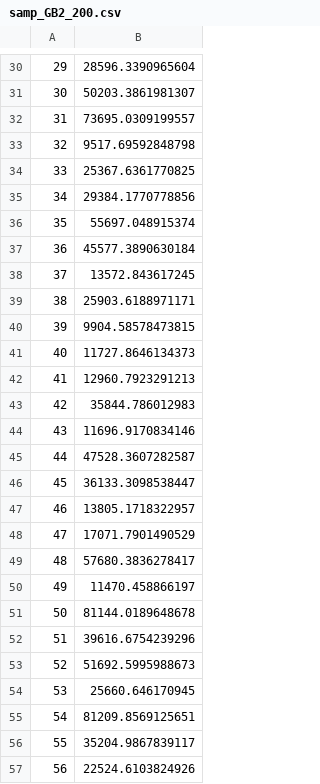
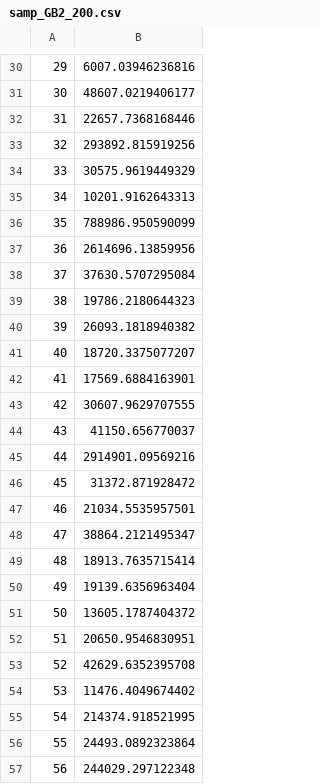
Before and after one commit to RodolfoFerro/ModeladoBetaGeneralizadaII, a CSV file: csv/samp_GB2_200.csv, drawn as a sheet; only a part is shown, gaps mark what is left out; the diff covers the shown part only.

```diff
--- a/csv/samp_GB2_200.csv
+++ b/csv/samp_GB2_200.csv
@@ -30,28 +30,28 @@
-"29",28596.3390965604
-"30",50203.3861981307
-"31",73695.0309199557
-"32",9517.69592848798
-"33",25367.6361770825
-"34",29384.1770778856
-"35",55697.048915374
-"36",45577.3890630184
-"37",13572.843617245
-"38",25903.6188971171
-"39",9904.58578473815
-"40",11727.8646134373
-"41",12960.7923291213
-"42",35844.786012983
-"43",11696.9170834146
-"44",47528.3607282587
-"45",36133.3098538447
-"46",13805.1718322957
-"47",17071.7901490529
-"48",57680.3836278417
-"49",11470.458866197
-"50",81144.0189648678
-"51",39616.6754239296
-"52",51692.5995988673
-"53",25660.646170945
-"54",81209.8569125651
-"55",35204.9867839117
-"56",22524.6103824926
+"29",6007.03946236816
+"30",48607.0219406177
+"31",22657.7368168446
+"32",293892.815919256
+"33",30575.9619449329
+"34",10201.9162643313
+"35",788986.950590099
+"36",2614696.13859956
+"37",37630.5707295084
+"38",19786.2180644323
+"39",26093.1818940382
+"40",18720.3375077207
+"41",17569.6884163901
+"42",30607.9629707555
+"43",41150.656770037
+"44",2914901.09569216
+"45",31372.871928472
+"46",21034.5535957501
+"47",38864.2121495347
+"48",18913.7635715414
+"49",19139.6356963404
+"50",13605.1787404372
+"51",20650.9546830951
+"52",42629.6352395708
+"53",11476.4049674402
+"54",214374.918521995
+"55",24493.0892323864
+"56",244029.297122348
```
Also changed, not shown: 172 edited cells elsewhere in this file, csv/samp_LNormMix_200.csv, csv/samp_LNormMix_500.csv, 52 other files.
